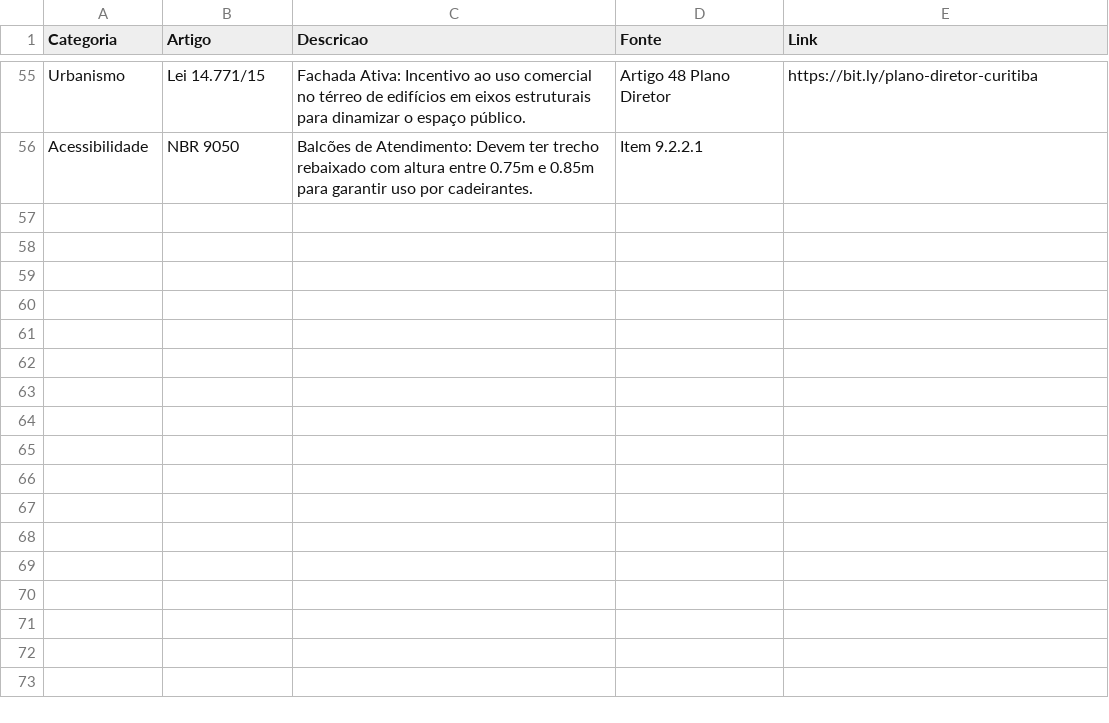
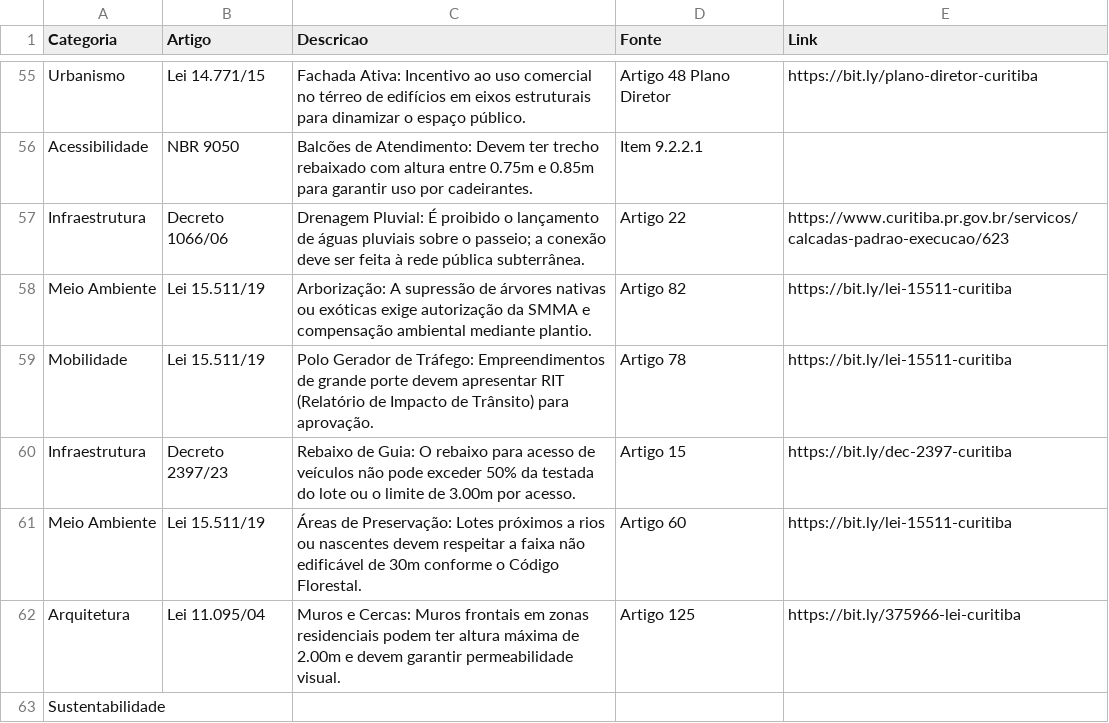
Before and after one commit to brunamidialand/Urbe, a CSV file: leis.csv, drawn as a sheet; only a part is shown, gaps mark what is left out.

Commit message:
Update leis.csv

```diff
--- a/leis.csv
+++ b/leis.csv
@@ -56 +56,8 @@ Urbanismo,Lei 14.771/15,Fachada Ativa: Incentivo ao uso comercial no térreo de
 Acessibilidade,NBR 9050,Balcões de Atendimento: Devem ter trecho rebaixado com altura entre 0.75m e 0.85m para garantir uso por cadeirantes.,Item 9.2.2.1,
+Infraestrutura,Decreto 1066/06,Drenagem Pluvial: É proibido o lançamento de águas pluviais sobre o passeio; a conexão deve ser feita à rede pública subterrânea.,Artigo 22,https://www.curitiba.pr.gov.br/servicos/calcadas-padrao-execucao/623
+Meio Ambiente,Lei 15.511/19,Arborização: A supressão de árvores nativas ou exóticas exige autorização da SMMA e compensação ambiental mediante plantio.,Artigo 82,https://bit.ly/lei-15511-curitiba
+Mobilidade,Lei 15.511/19,Polo Gerador de Tráfego: Empreendimentos de grande porte devem apresentar RIT (Relatório de Impacto de Trânsito) para aprovação.,Artigo 78,https://bit.ly/lei-15511-curitiba
+Infraestrutura,Decreto 2397/23,Rebaixo de Guia: O rebaixo para acesso de veículos não pode exceder 50% da testada do lote ou o limite de 3.00m por acesso.,Artigo 15,https://bit.ly/dec-2397-curitiba
+Meio Ambiente,Lei 15.511/19,Áreas de Preservação: Lotes próximos a rios ou nascentes devem respeitar a faixa não edificável de 30m conforme o Código Florestal.,Artigo 60,https://bit.ly/lei-15511-curitiba
+Arquitetura,Lei 11.095/04,Muros e Cercas: Muros frontais em zonas residenciais podem ter altura máxima de 2.00m e devem garantir permeabilidade visual.,Artigo 125,https://bit.ly/375966-lei-curitiba
+Sustentabilidade,
```
